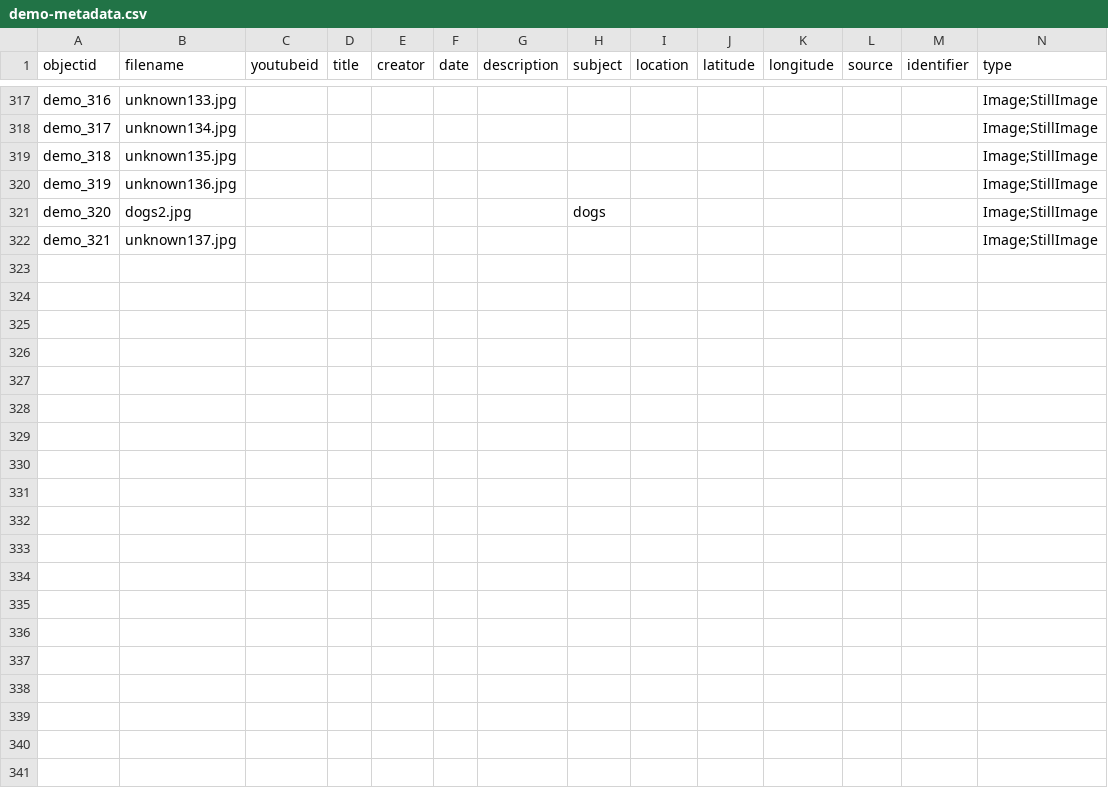
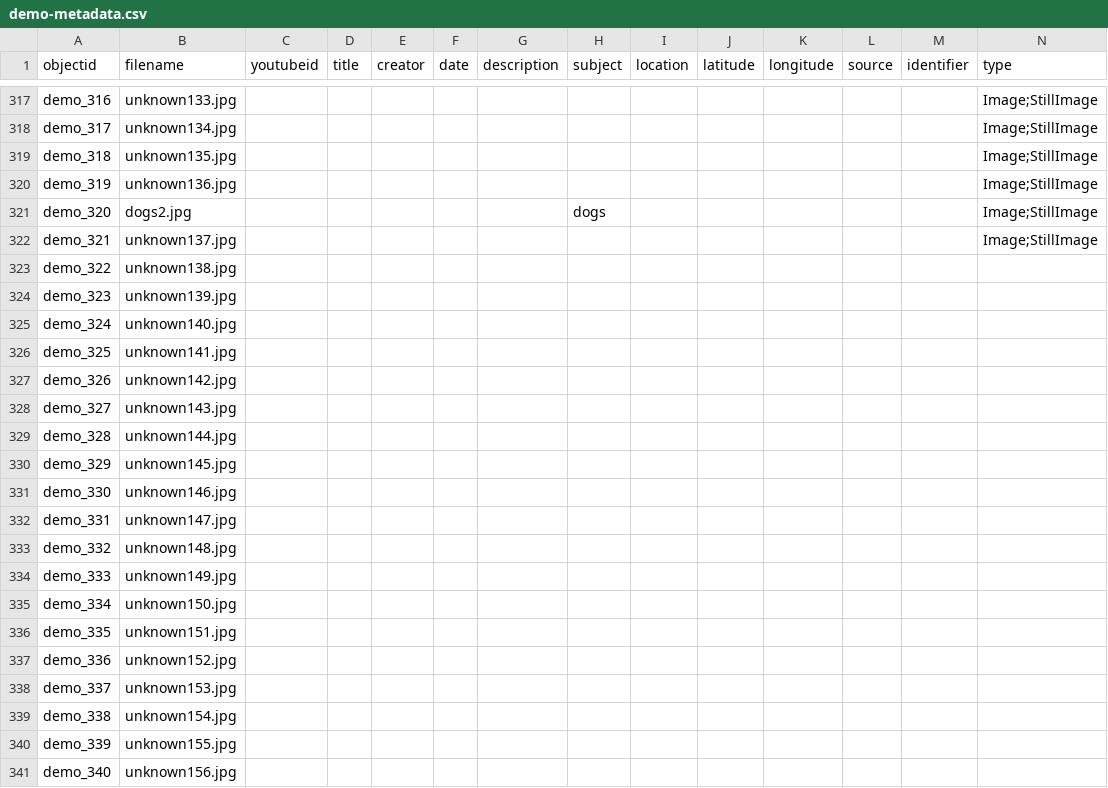
Before and after one commit to mshannon1789/family_history, a CSV file: _data/demo-metadata.csv, drawn as a sheet; only a part is shown, gaps mark what is left out; rows hold the shown columns only; the diff covers the shown part only; the diff names each change by its address in the sheet, - before the commit and + after, or states it on an @@ line.

Commit message:
added metadata

```diff
--- a/_data/demo-metadata.csv
+++ b/_data/demo-metadata.csv
+row 323: demo_322 | unknown138.jpg
+row 324: demo_323 | unknown139.jpg
+row 325: demo_324 | unknown140.jpg
+row 326: demo_325 | unknown141.jpg
+row 327: demo_326 | unknown142.jpg
+row 328: demo_327 | unknown143.jpg
+row 329: demo_328 | unknown144.jpg
+row 330: demo_329 | unknown145.jpg
+row 331: demo_330 | unknown146.jpg
+row 332: demo_331 | unknown147.jpg
+row 333: demo_332 | unknown148.jpg
+row 334: demo_333 | unknown149.jpg
+row 335: demo_334 | unknown150.jpg
+row 336: demo_335 | unknown151.jpg
+row 337: demo_336 | unknown152.jpg
+row 338: demo_337 | unknown153.jpg
+row 339: demo_338 | unknown154.jpg
+row 340: demo_339 | unknown155.jpg
+row 341: demo_340 | unknown156.jpg
```
Also changed, not shown: 37 added rows and 49 edited cells elsewhere in this file.
